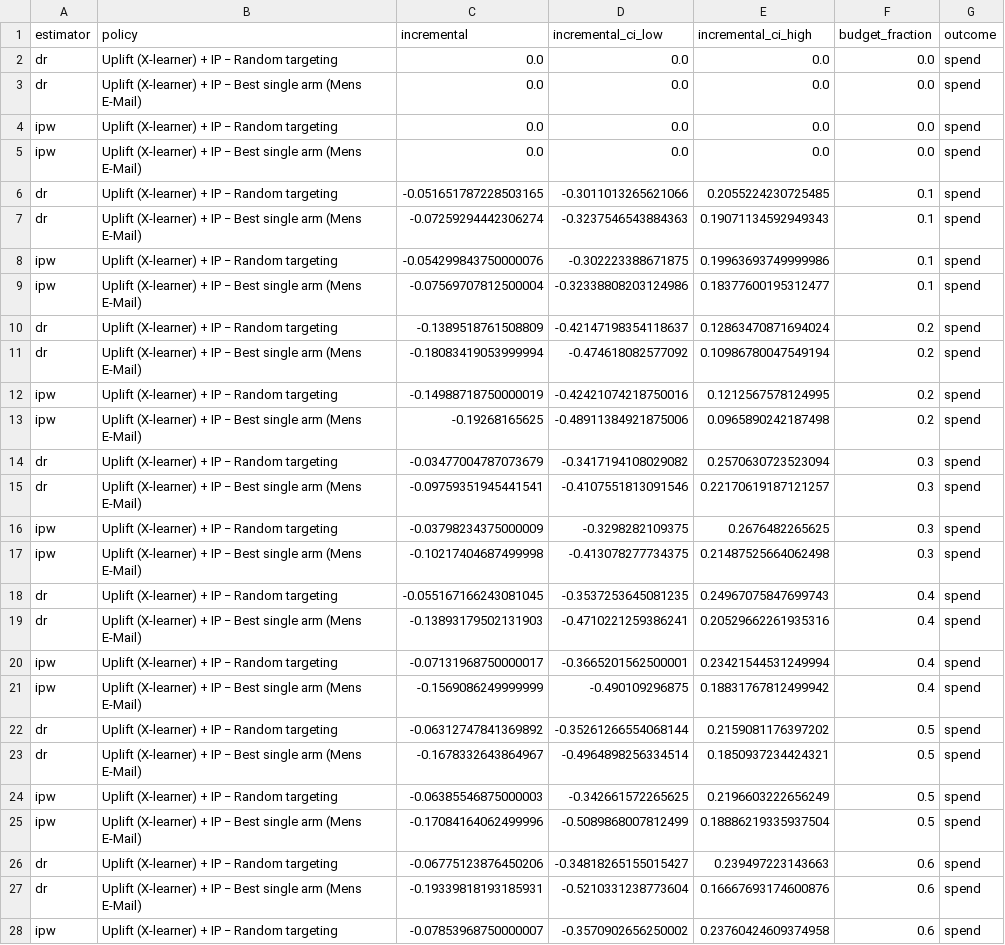
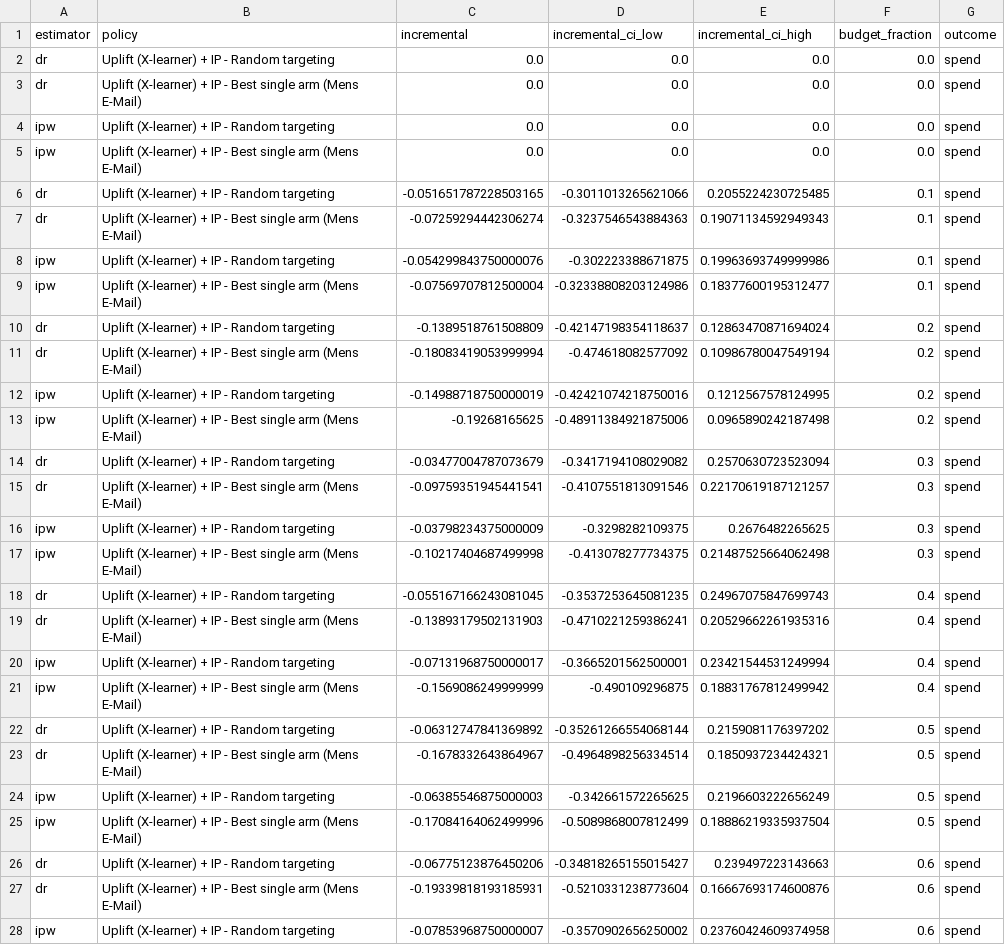
Before and after one commit to GrafZemeliSeverochecanskih/budget-uplift, a CSV file: results/tables/policy_differences.csv, drawn as a sheet; only a part is shown; the diff covers the shown part only; the diff names each change by its address in the sheet, - before the commit and + after, or states it on an @@ line.

```diff
--- a/results/tables/policy_differences.csv
+++ b/results/tables/policy_differences.csv
-B2 (policy): Uplift (X-learner) + IP − Random targeting
+B2 (policy): Uplift (X-learner) + IP - Random targeting
-B3 (policy): …+ IP − Best single…
+B3 (policy): …+ IP - Best single…
-B4 (policy): Uplift (X-learner) + IP − Random targeting
+B4 (policy): Uplift (X-learner) + IP - Random targeting
-B5 (policy): …+ IP − Best single…
+B5 (policy): …+ IP - Best single…
-B6 (policy): Uplift (X-learner) + IP − Random targeting
+B6 (policy): Uplift (X-learner) + IP - Random targeting
-B7 (policy): …+ IP − Best single…
+B7 (policy): …+ IP - Best single…
-B8 (policy): Uplift (X-learner) + IP − Random targeting
+B8 (policy): Uplift (X-learner) + IP - Random targeting
-B9 (policy): …+ IP − Best single…
+B9 (policy): …+ IP - Best single…
-B10 (policy): Uplift (X-learner) + IP − Random targeting
+B10 (policy): Uplift (X-learner) + IP - Random targeting
-B11 (policy): …+ IP − Best single…
+B11 (policy): …+ IP - Best single…
-B12 (policy): Uplift (X-learner) + IP − Random targeting
+B12 (policy): Uplift (X-learner) + IP - Random targeting
-B13 (policy): …+ IP − Best single…
+B13 (policy): …+ IP - Best single…
-B14 (policy): Uplift (X-learner) + IP − Random targeting
+B14 (policy): Uplift (X-learner) + IP - Random targeting
-B15 (policy): …+ IP − Best single…
+B15 (policy): …+ IP - Best single…
-B16 (policy): Uplift (X-learner) + IP − Random targeting
+B16 (policy): Uplift (X-learner) + IP - Random targeting
-B17 (policy): …+ IP − Best single…
+B17 (policy): …+ IP - Best single…
-B18 (policy): Uplift (X-learner) + IP − Random targeting
+B18 (policy): Uplift (X-learner) + IP - Random targeting
-B19 (policy): …+ IP − Best single…
+B19 (policy): …+ IP - Best single…
-B20 (policy): Uplift (X-learner) + IP − Random targeting
+B20 (policy): Uplift (X-learner) + IP - Random targeting
-B21 (policy): …+ IP − Best single…
+B21 (policy): …+ IP - Best single…
-B22 (policy): Uplift (X-learner) + IP − Random targeting
+B22 (policy): Uplift (X-learner) + IP - Random targeting
-B23 (policy): …+ IP − Best single…
+B23 (policy): …+ IP - Best single…
-B24 (policy): Uplift (X-learner) + IP − Random targeting
+B24 (policy): Uplift (X-learner) + IP - Random targeting
-B25 (policy): …+ IP − Best single…
+B25 (policy): …+ IP - Best single…
-B26 (policy): Uplift (X-learner) + IP − Random targeting
+B26 (policy): Uplift (X-learner) + IP - Random targeting
-B27 (policy): …+ IP − Best single…
+B27 (policy): …+ IP - Best single…
-B28 (policy): Uplift (X-learner) + IP − Random targeting
+B28 (policy): Uplift (X-learner) + IP - Random targeting
```
Also changed, not shown: 61 edited cells elsewhere in this file, results/tables/chance15_campaigns.csv, results/tables/chance_campaigns.csv, 56 other files.
